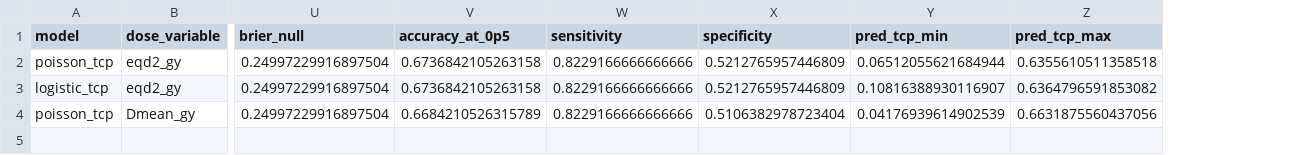
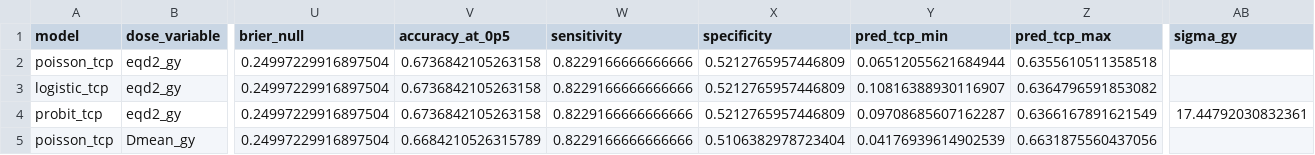
Before and after one commit to DmitriiZakharenko/tcp-modeling-gbm, a CSV file: reports/metrics/tcp_model_quality.csv, drawn as a sheet; only a part is shown, gaps mark what is left out; addresses are those after the commit; rows hold the shown columns only; the diff names each change by its address in the sheet, - before the commit and + after, or states it on an @@ line.

Commit message:
implement probit tcp model with mle and report metrics
Probit TCP(D)=Phi((D-D50)/sigma); verified on 190 patients
(D50=53.90 Gy, sigma=17.45 Gy, AUC=0.684); add to results report.

```diff
--- a/reports/metrics/tcp_model_quality.csv
+++ b/reports/metrics/tcp_model_quality.csv
+column AB (sigma_gy), empty
+row 4: probit_tcp | eqd2_gy | 0.24997229916897504 | 0.6736842105263158 | 0.8229166666666666 | 0.5212765957446809 | 0.09708685607162287 | 0.6366167891621549 | 17.44792030832361
```
Also changed, not shown: 5 other files.
